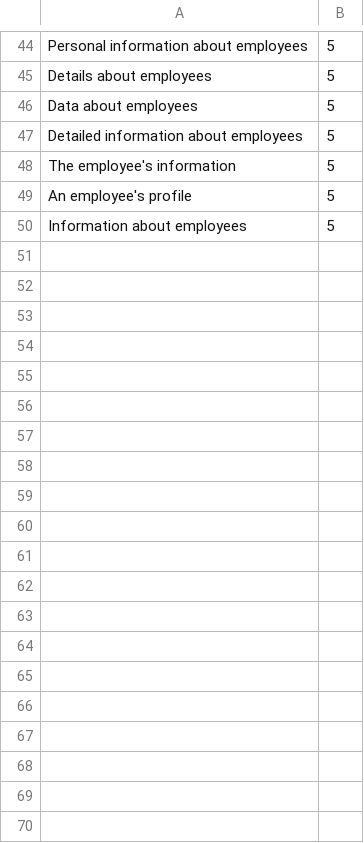
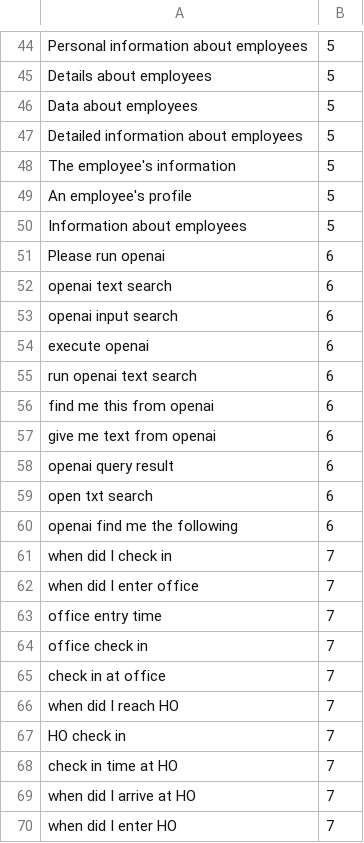
Before and after one commit to Mrinaal-Paliwal-12/Hack-2023-Titan, a CSV file: ApData.csv, drawn as a sheet; only a part is shown, gaps mark what is left out; the diff covers the shown part only.

Commit message:
class 9 dataset updated

```diff
--- a/ApData.csv
+++ b/ApData.csv
@@ -50 +50,21 @@ An employee's profile,5
 Information about employees,5
+Please run openai,6
+openai text search,6
+openai input search,6
+execute openai,6
+run openai text search,6
+find me this from openai,6
+give me text from openai,6
+openai query result,6
+open txt search,6
+openai find me the following,6
+when did I check in,7
+when did I enter office,7
+office entry time,7
+office check in,7
+check in at office,7
+when did I reach HO,7
+HO check in,7
+check in time at HO,7
+when did I arrive at HO,7
+when did I enter HO,7
```
Also changed, not shown: 20 added rows elsewhere in this file, 2 other files.
